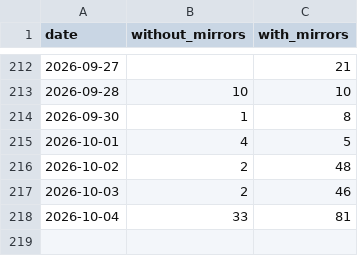
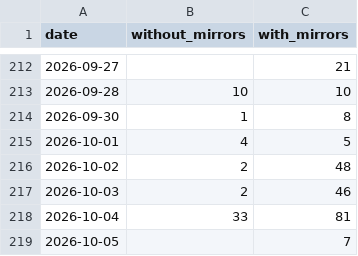
Before and after one commit to anulum/scpn-fusion-core, a CSV file: downloads/scpn-fusion.csv, drawn as a sheet; only a part is shown, gaps mark what is left out.

```diff
--- a/downloads/scpn-fusion.csv
+++ b/downloads/scpn-fusion.csv
@@ -218 +218,2 @@ date,without_mirrors,with_mirrors
 2026-10-04,33,81
+2026-10-05,,7
```
